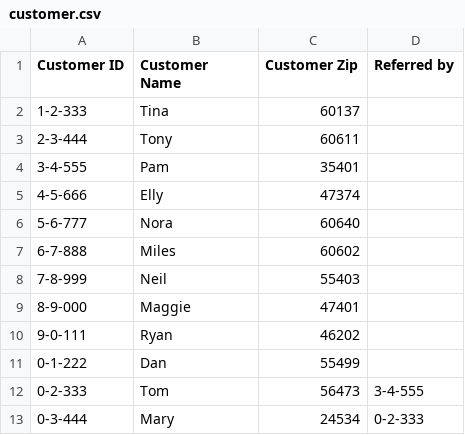
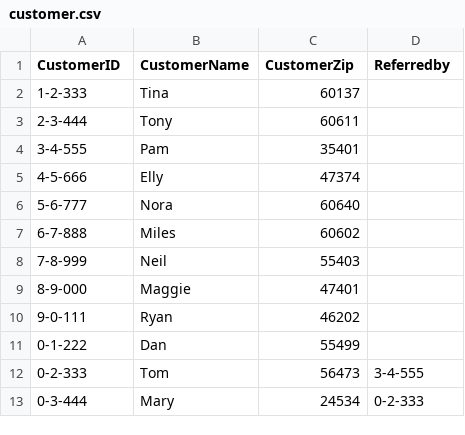
Before and after one commit to junshan0/ds684, a CSV file: customer.csv, drawn as a sheet.

```diff
--- a/customer.csv
+++ b/customer.csv
@@ -1,2 +1,2 @@
-"Customer ID","Customer Name","Customer Zip","Referred by"
+"CustomerID","CustomerName","CustomerZip","Referredby"
 "1-2-333","Tina","60137",""
```
Also changed, not shown: store.csv, transaction.csv.
